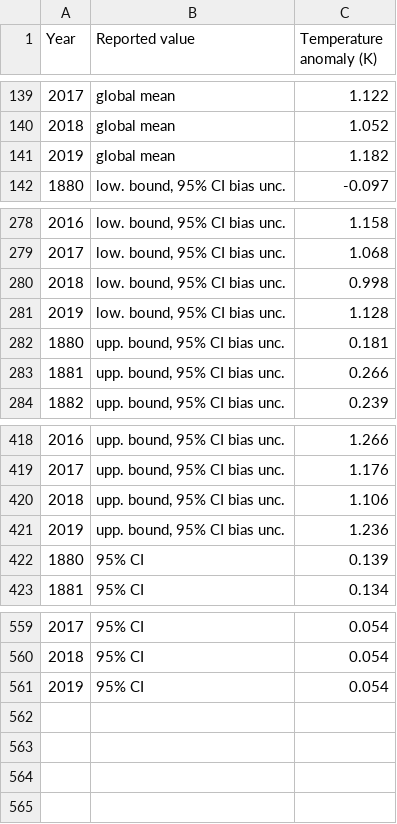
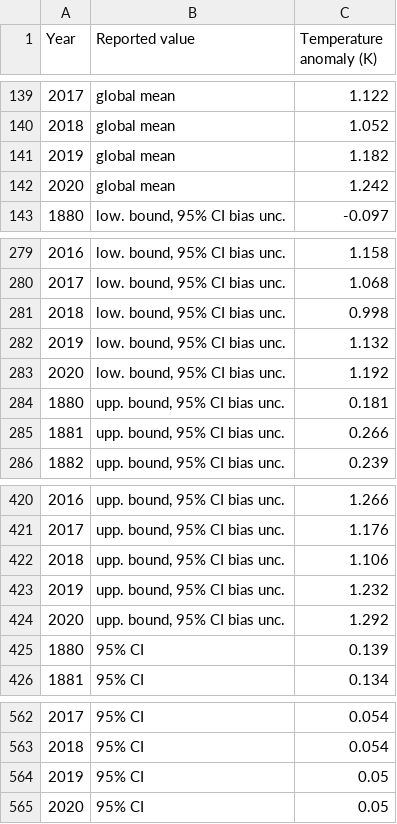
Before and after one commit to RPGroup-PBoC/human_impacts, a CSV file: data/atmosphere_biogeochemistry/GISTEMP_v4_global_temperature_trend/processed/GISTEMPv4_global_surf_temperature_trend.csv, drawn as a sheet; only a part is shown, gaps mark what is left out.

Commit message:
Update GISTEMP to 2020 data

```diff
--- a/data/atmosphere_biogeochemistry/GISTEMP_v4_global_temperature_trend/processed/GISTEMPv4_global_surf_temperature_trend.csv
+++ b/data/atmosphere_biogeochemistry/GISTEMP_v4_global_temperature_trend/processed/GISTEMPv4_global_surf_temperature_trend.csv
@@ -141,2 +141,3 @@ Year,Reported value,Temperature anomaly (K)
 2019,global mean,1.182
+2020,global mean,1.242
 1880,"low. bound, 95% CI bias unc.",-0.097
@@ -280,3 +281,4 @@ Year,Reported value,Temperature anomaly (K)
 2018,"low. bound, 95% CI bias unc.",0.998
-2019,"low. bound, 95% CI bias unc.",1.128
+2019,"low. bound, 95% CI bias unc.",1.132
+2020,"low. bound, 95% CI bias unc.",1.192
 1880,"upp. bound, 95% CI bias unc.",0.181
@@ -420,3 +422,4 @@ Year,Reported value,Temperature anomaly (K)
 2018,"upp. bound, 95% CI bias unc.",1.106
-2019,"upp. bound, 95% CI bias unc.",1.236
+2019,"upp. bound, 95% CI bias unc.",1.232
+2020,"upp. bound, 95% CI bias unc.",1.292
 1880,95% CI,0.139
@@ -560,2 +563,3 @@ Year,Reported value,Temperature anomaly (K)
 2018,95% CI,0.054
-2019,95% CI,0.054
+2019,95% CI,0.05
+2020,95% CI,0.05
```
Also changed, not shown: data/atmosphere_biogeochemistry/GISTEMP_v4_global_temperature_trend/processed/Land-OceanTemperatureIndex.csv, data/atmosphere_biogeochemistry/GISTEMP_v4_global_temperature_trend/source/GLB.Ts+dSST.csv, 4 other files.
